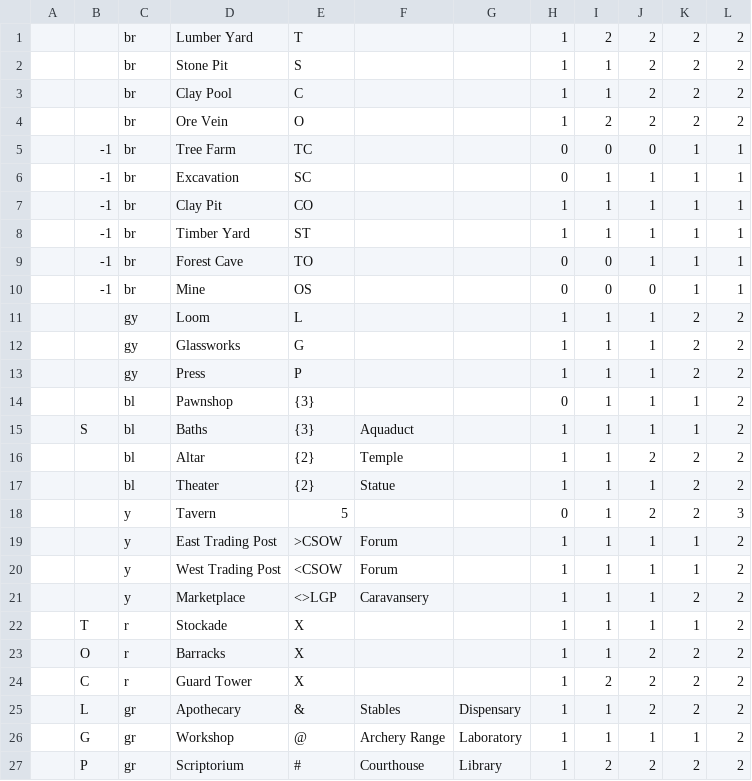
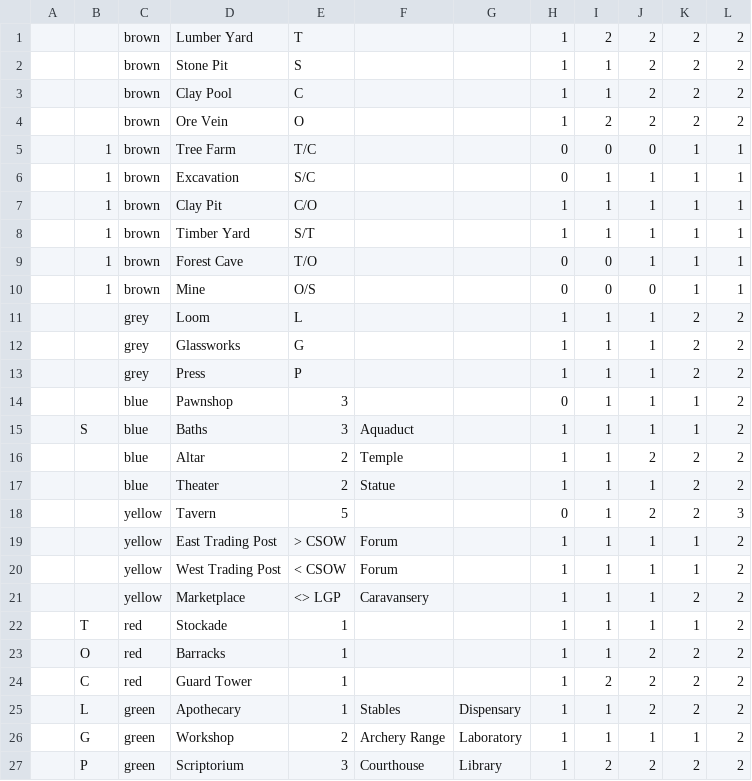
Before and after one commit to willcrichton/sevenwonders, a CSV file: cards/age1.csv, drawn as a sheet.

```diff
--- a/cards/age1.csv
+++ b/cards/age1.csv
@@ -1,27 +1,27 @@
-,,br,Lumber Yard,T,,,1,2,2,2,2
-,,br,Stone Pit,S,,,1,1,2,2,2
-,,br,Clay Pool,C,,,1,1,2,2,2
-,,br,Ore Vein,O,,,1,2,2,2,2
-,-1,br,Tree Farm,TC,,,0,0,0,1,1
-,-1,br,Excavation,SC,,,0,1,1,1,1
-,-1,br,Clay Pit,CO,,,1,1,1,1,1
-,-1,br,Timber Yard,ST,,,1,1,1,1,1
-,-1,br,Forest Cave,TO,,,0,0,1,1,1
-,-1,br,Mine,OS,,,0,0,0,1,1
-,,gy,Loom,L,,,1,1,1,2,2
-,,gy,Glassworks,G,,,1,1,1,2,2
-,,gy,Press,P,,,1,1,1,2,2
-,,bl,Pawnshop,{3},,,0,1,1,1,2
-,S,bl,Baths,{3},Aquaduct,,1,1,1,1,2
-,,bl,Altar,{2},Temple,,1,1,2,2,2
-,,bl,Theater,{2},Statue,,1,1,1,2,2
-,,y,Tavern,5,,,0,1,2,2,3
-,,y,East Trading Post,>CSOW,Forum,,1,1,1,1,2
-,,y,West Trading Post,<CSOW,Forum,,1,1,1,1,2
-,,y,Marketplace,<>LGP,Caravansery,,1,1,1,2,2
-,T,r,Stockade,X,,,1,1,1,1,2
-,O,r,Barracks,X,,,1,1,2,2,2
-,C,r,Guard Tower,X,,,1,2,2,2,2
-,L,gr,Apothecary,&,Stables,Dispensary,1,1,2,2,2
- ,G,gr,Workshop,@,Archery Range,Laboratory,1,1,1,1,2
- ,P,gr,Scriptorium,#,Courthouse,Library,1,2,2,2,2
+,,brown,Lumber Yard,T,,,1,2,2,2,2
+,,brown,Stone Pit,S,,,1,1,2,2,2
+,,brown,Clay Pool,C,,,1,1,2,2,2
+,,brown,Ore Vein,O,,,1,2,2,2,2
+,1,brown,Tree Farm,T/C,,,0,0,0,1,1
+,1,brown,Excavation,S/C,,,0,1,1,1,1
+,1,brown,Clay Pit,C/O,,,1,1,1,1,1
+,1,brown,Timber Yard,S/T,,,1,1,1,1,1
+,1,brown,Forest Cave,T/O,,,0,0,1,1,1
+,1,brown,Mine,O/S,,,0,0,0,1,1
+,,grey,Loom,L,,,1,1,1,2,2
+,,grey,Glassworks,G,,,1,1,1,2,2
+,,grey,Press,P,,,1,1,1,2,2
+,,blue,Pawnshop,3,,,0,1,1,1,2
+,S,blue,Baths,3,Aquaduct,,1,1,1,1,2
+,,blue,Altar,2,Temple,,1,1,2,2,2
+,,blue,Theater,2,Statue,,1,1,1,2,2
+,,yellow,Tavern,5,,,0,1,2,2,3
+,,yellow,East Trading Post,> CSOW,Forum,,1,1,1,1,2
+,,yellow,West Trading Post,< CSOW,Forum,,1,1,1,1,2
+,,yellow,Marketplace,<> LGP,Caravansery,,1,1,1,2,2
+,T,red,Stockade,1,,,1,1,1,1,2
+,O,red,Barracks,1,,,1,1,2,2,2
+,C,red,Guard Tower,1,,,1,2,2,2,2
+,L,green,Apothecary,1,Stables,Dispensary,1,1,2,2,2
+ ,G,green,Workshop,2,Archery Range,Laboratory,1,1,1,1,2
+ ,P,green,Scriptorium,3,Courthouse,Library,1,2,2,2,2
```
Also changed, not shown: cards/age2.csv, cards/age3.csv.
